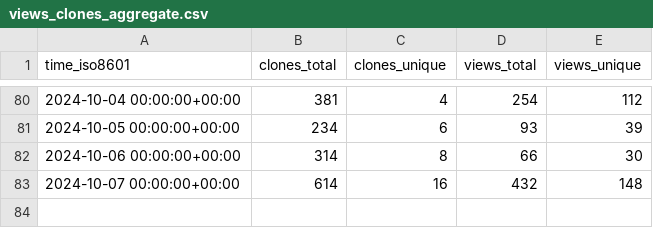
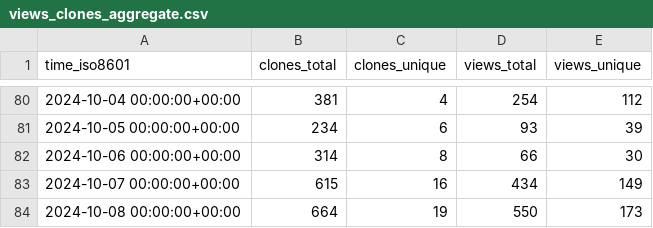
Before and after one commit to parttimenerd/SapMachine-stats, a CSV file: SAP/SapMachine/ghrs-data/views_clones_aggregate.csv, drawn as a sheet; only a part is shown, gaps mark what is left out.

```diff
--- a/SAP/SapMachine/ghrs-data/views_clones_aggregate.csv
+++ b/SAP/SapMachine/ghrs-data/views_clones_aggregate.csv
@@ -82,2 +82,3 @@ time_iso8601,clones_total,clones_unique,views_total,views_unique
 2024-10-06 00:00:00+00:00,314,8,66,30
-2024-10-07 00:00:00+00:00,614,16,432,148
+2024-10-07 00:00:00+00:00,615,16,434,149
+2024-10-08 00:00:00+00:00,664,19,550,173
```
Also changed, not shown: 1 other file.
